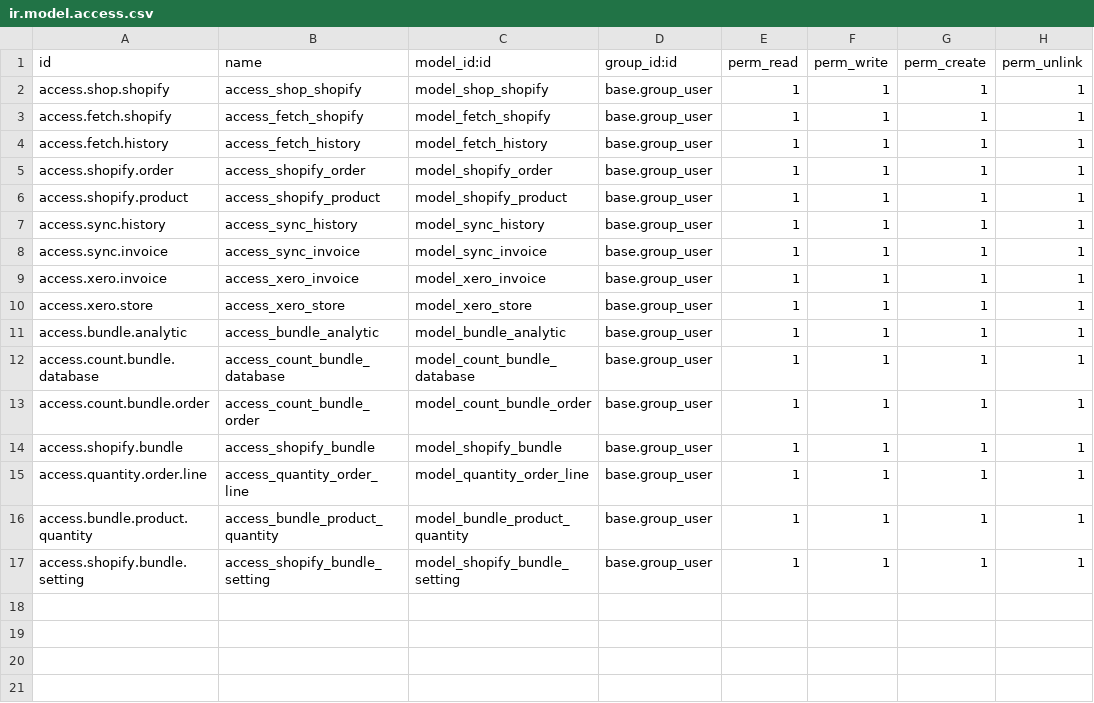
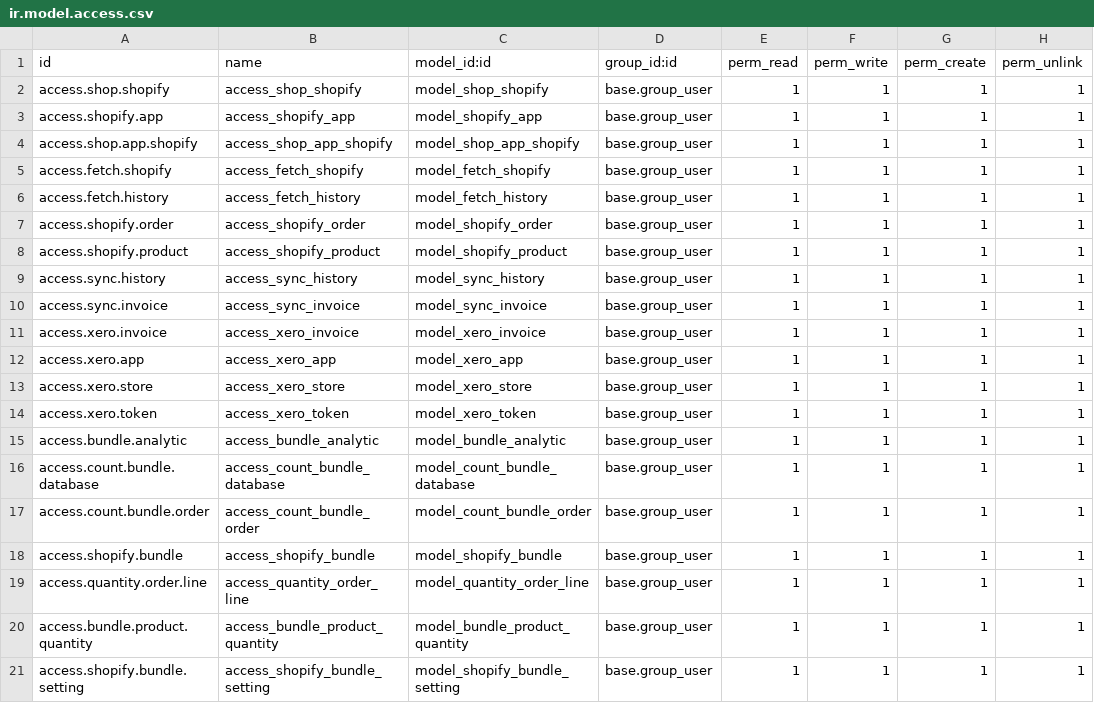
Before and after one commit to hnam19498/customaddons, a CSV file: shopify_odoo/security/ir.model.access.csv, drawn as a sheet.

Commit message:
fix shopify

```diff
--- a/shopify_odoo/security/ir.model.access.csv
+++ b/shopify_odoo/security/ir.model.access.csv
@@ -2,2 +2,4 @@ id,name,model_id:id,group_id:id,perm_read,perm_write,perm_create,perm_unlink
 access.shop.shopify,access_shop_shopify,model_shop_shopify,base.group_user,1,1,1,1
+access.shopify.app,access_shopify_app,model_shopify_app,base.group_user,1,1,1,1
+access.shop.app.shopify,access_shop_app_shopify,model_shop_app_shopify,base.group_user,1,1,1,1
 access.fetch.shopify,access_fetch_shopify,model_fetch_shopify,base.group_user,1,1,1,1
@@ -9,3 +11,5 @@ access.sync.invoice,access_sync_invoice,model_sync_invoice,base.group_user,1,1,1
 access.xero.invoice,access_xero_invoice,model_xero_invoice,base.group_user,1,1,1,1
+access.xero.app,access_xero_app,model_xero_app,base.group_user,1,1,1,1
 access.xero.store,access_xero_store,model_xero_store,base.group_user,1,1,1,1
+access.xero.token,access_xero_token,model_xero_token,base.group_user,1,1,1,1
 access.bundle.analytic,access_bundle_analytic,model_bundle_analytic,base.group_user,1,1,1,1
```
Also changed, not shown: 23 other files.
